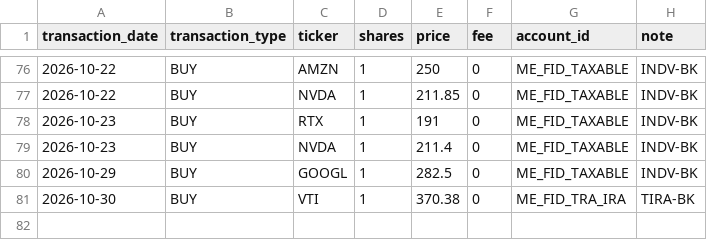
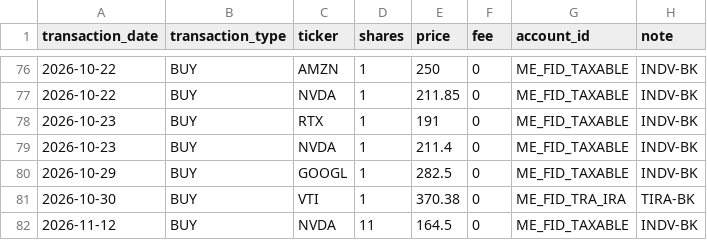
Before and after one commit to Eucalyptuss/Household-Wealth-Tracker, a CSV file: portfolio.csv, drawn as a sheet; only a part is shown, gaps mark what is left out; the diff names each change by its address in the sheet, - before the commit and + after, or states it on an @@ line.

```diff
--- a/portfolio.csv
+++ b/portfolio.csv
+row 82: 2026-11-12 | BUY | NVDA | 11 | 164.5 | 0 | ME_FID_TAXABLE | INDV-BK
```
Also changed, not shown: dividends.csv.
